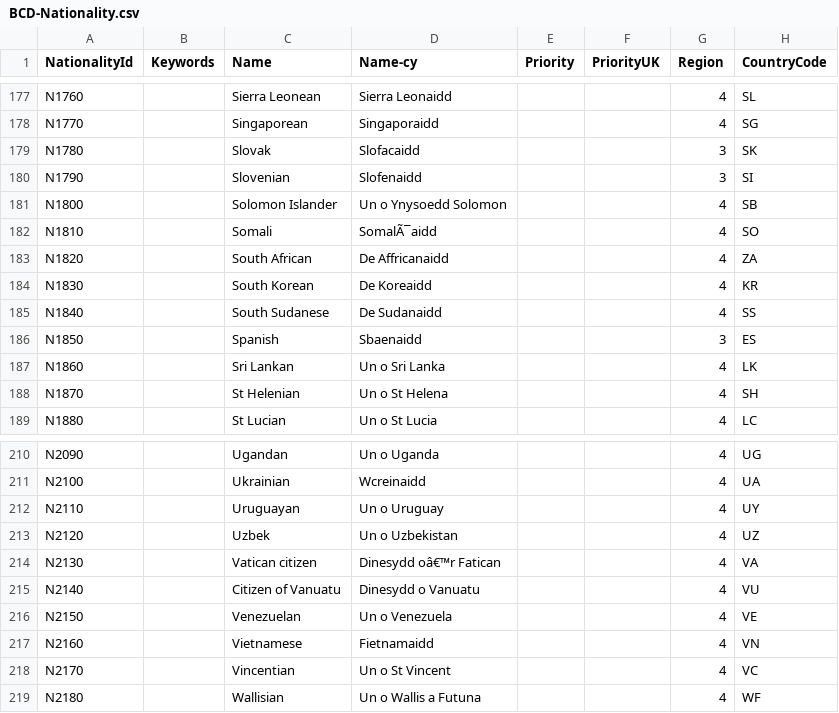
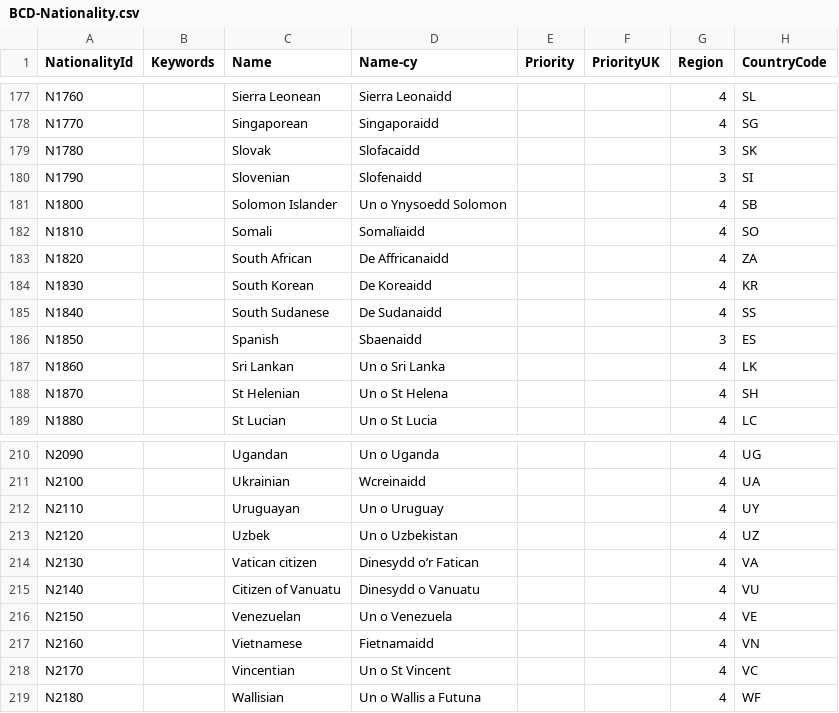
Before and after one commit to hmrc/gform-frontend, a CSV file: conf/lookup/BCD-Nationality.csv, drawn as a sheet; only a part is shown, gaps mark what is left out; the diff covers the shown part only.

```diff
--- a/conf/lookup/BCD-Nationality.csv
+++ b/conf/lookup/BCD-Nationality.csv
@@ -181,3 +181,3 @@ N1790,,Slovenian,Slofenaidd,,,3,SI
 N1800,,Solomon Islander,Un o Ynysoedd Solomon,,,4,SB
-N1810,,Somali,SomalÃ¯aidd,,,4,SO
+N1810,,Somali,Somalïaidd,,,4,SO
 N1820,,South African,De Affricanaidd,,,4,ZA
@@ -213,3 +213,3 @@ N2110,,Uruguayan,Un o Uruguay,,,4,UY
 N2120,,Uzbek,Un o Uzbekistan,,,4,UZ
-N2130,,Vatican citizen,Dinesydd oâ€™r Fatican,,,4,VA
+N2130,,Vatican citizen,Dinesydd o’r Fatican,,,4,VA
 N2140,,Citizen of Vanuatu,Dinesydd o Vanuatu,,,4,VU
```
Also changed, not shown: 7 edited cells elsewhere in this file.
